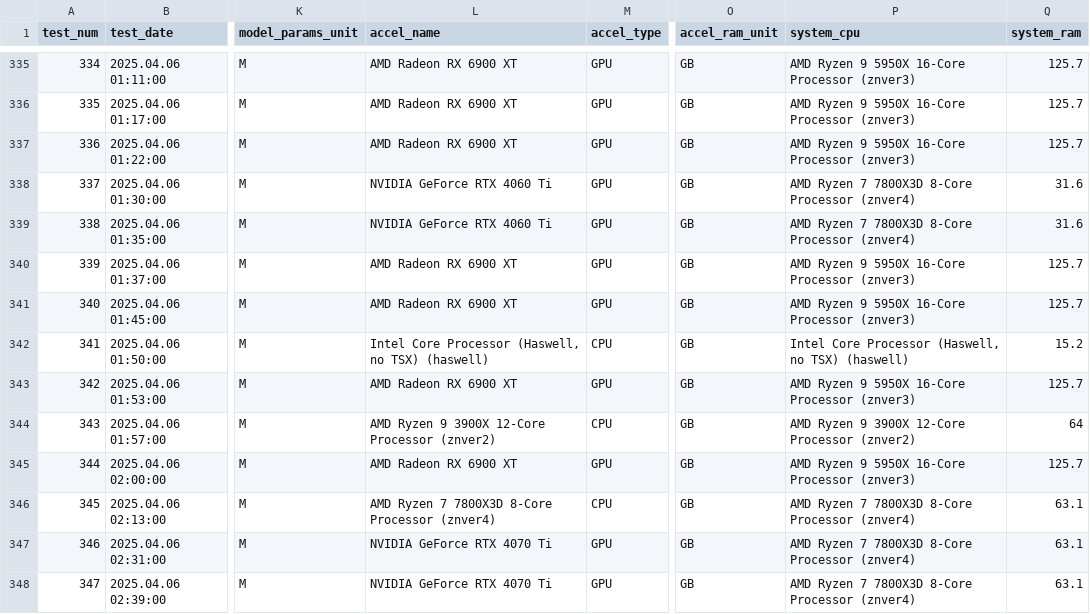
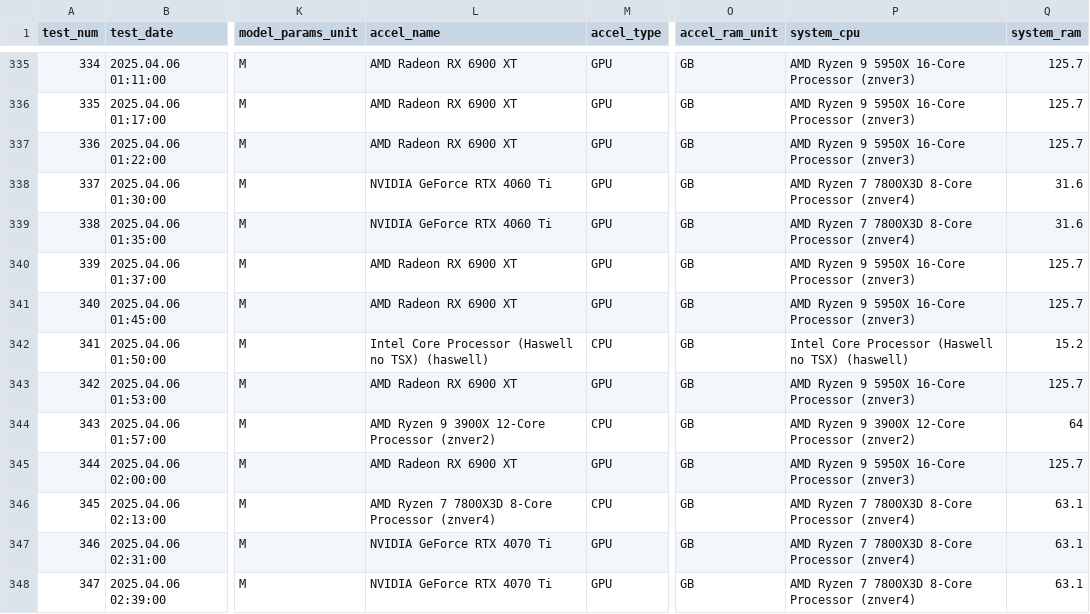
Before and after one commit to d893a/localscore-insights, a CSV file: localscore_leaderboard.csv, drawn as a sheet; only a part is shown, gaps mark what is left out; the diff names each change by its address in the sheet, - before the commit and + after, or states it on an @@ line.

Commit message:
localscore_leaderboard.csv: Remove commas from cell values

```diff
--- a/localscore_leaderboard.csv
+++ b/localscore_leaderboard.csv
-L342 (accel_name): …Core Processor (Haswell, no TSX)…
+L342 (accel_name): …Core Processor (Haswell no TSX)…
-P342 (system_cpu): …Core Processor (Haswell, no TSX)…
+P342 (system_cpu): …Core Processor (Haswell no TSX)…
```
